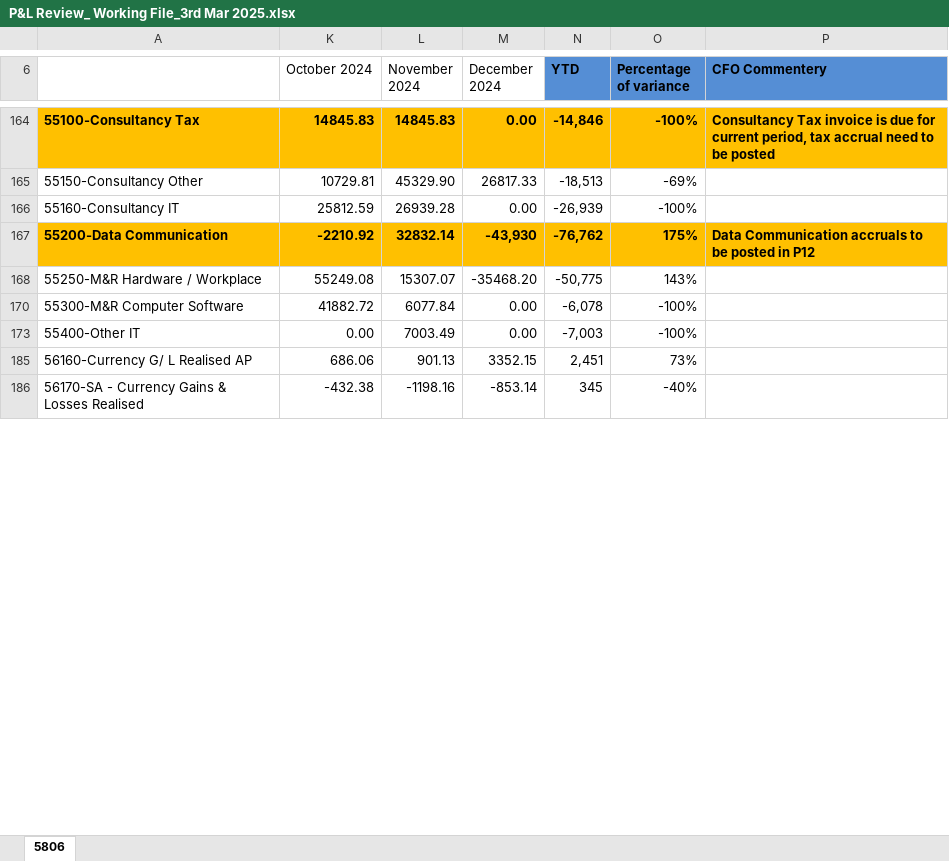
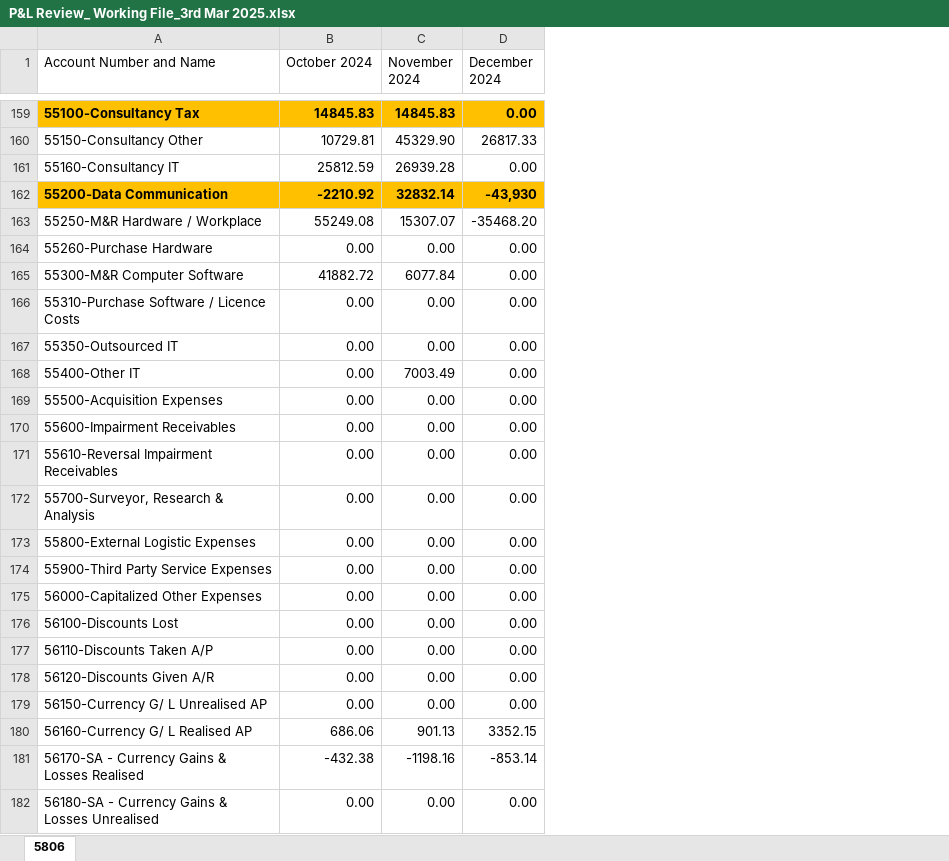
Before and after one commit to harshkhanorkar/git_tut, an Excel workbook: P&L Review_ Working File_3rd Mar 2025.xlsx, sheet 5806, drawn as a sheet; only a part is shown, gaps mark what is left out; values as stored, in another font and other column widths than the file's, no borders; removed rows and columns are numbered as before the commit, all else as after; the diff covers the shown part only; the diff names each change by its address in the sheet, - before the commit and + after, or states it on an @@ line.

```diff
--- a/P&L Review_ Working File_3rd Mar 2025.xlsx (sheet 5806)
+++ b/P&L Review_ Working File_3rd Mar 2025.xlsx (sheet 5806)
-column N (YTD), rows 164-186: -14,846 | -18,513 | -26,939 | -76,762 | -50,775 | -6,078 | -7,003 | 2,451 | 345
-column O (Percentage of variance), rows 164-186: -100% | -69% | -100% | 175% | 143% | -100% | -100% | 73% | -40%
-column P (CFO Commentery), rows 164-167: Consultancy Tax invoice is due for current period, tax accrual need to be posted |  |  | Data Communication accruals to be posted in P12
-A1: (empty)
+A1: Account Number and Name
+row 164: 55260-Purchase Hardware | 0.00 | 0.00 | 0.00
+row 166: 55310-Purchase Software / Licence Costs | 0.00 | 0.00 | 0.00
+row 167: 55350-Outsourced IT | 0.00 | 0.00 | 0.00
+row 169: 55500-Acquisition Expenses | 0.00 | 0.00 | 0.00
+row 170: 55600-Impairment Receivables | 0.00 | 0.00 | 0.00
+row 171: 55610-Reversal Impairment Receivables | 0.00 | 0.00 | 0.00
+row 172: 55700-Surveyor, Research & Analysis | 0.00 | 0.00 | 0.00
+row 173: 55800-External Logistic Expenses | 0.00 | 0.00 | 0.00
+row 174: 55900-Third Party Service Expenses | 0.00 | 0.00 | 0.00
+row 175: 56000-Capitalized Other Expenses | 0.00 | 0.00 | 0.00
+row 176: 56100-Discounts Lost | 0.00 | 0.00 | 0.00
+row 177: 56110-Discounts Taken A/P | 0.00 | 0.00 | 0.00
+row 178: 56120-Discounts Given A/R | 0.00 | 0.00 | 0.00
+row 179: 56150-Currency G/ L Unrealised AP | 0.00 | 0.00 | 0.00
+row 182: 56180-SA - Currency Gains & Losses Unrealised | 0.00 | 0.00 | 0.00
```
Also changed, not shown: 365 added rows and 5 removed rows elsewhere in this sheet, hidden cells.
